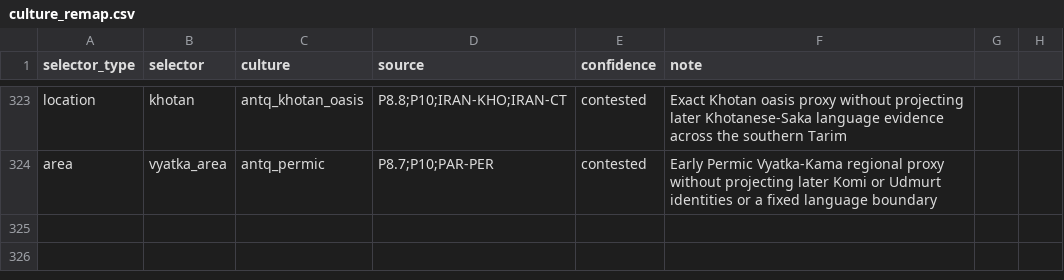
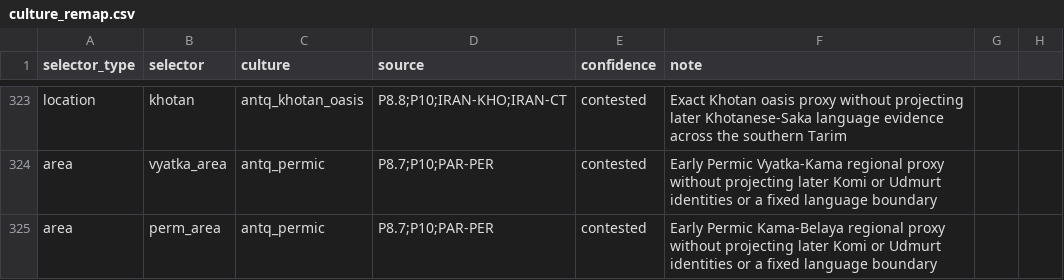
Before and after one commit to Rockydo/antiqvitas, a CSV file: docs/culture_remap.csv, drawn as a sheet; only a part is shown, gaps mark what is left out.

Commit message:
feat: map Kama Permic context

```diff
--- a/docs/culture_remap.csv
+++ b/docs/culture_remap.csv
@@ -324 +324,2 @@ location,khotan,antq_khotan_oasis,P8.8;P10;IRAN-KHO;IRAN-CT,contested,Exact Khot
 area,vyatka_area,antq_permic,P8.7;P10;PAR-PER,contested,Early Permic Vyatka-Kama regional proxy without projecting later Komi or Udmurt identities or a fixed language boundary
+area,perm_area,antq_permic,P8.7;P10;PAR-PER,contested,Early Permic Kama-Belaya regional proxy without projecting later Komi or Udmurt identities or a fixed language boundary
```
Also changed, not shown: 6 other files.
